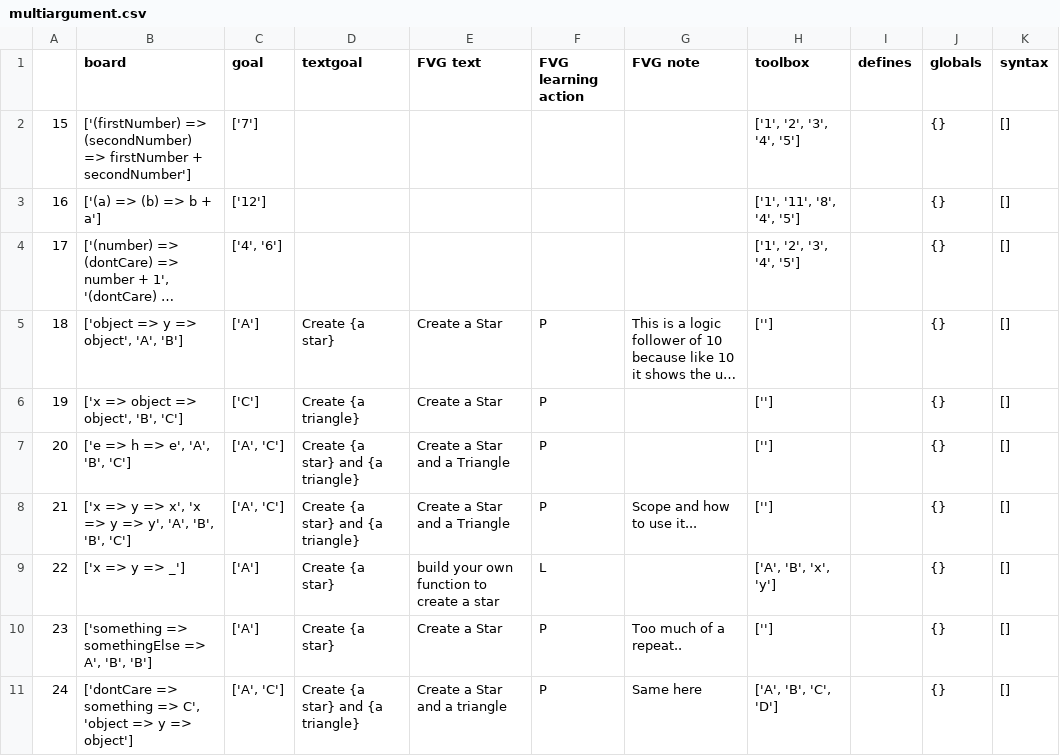
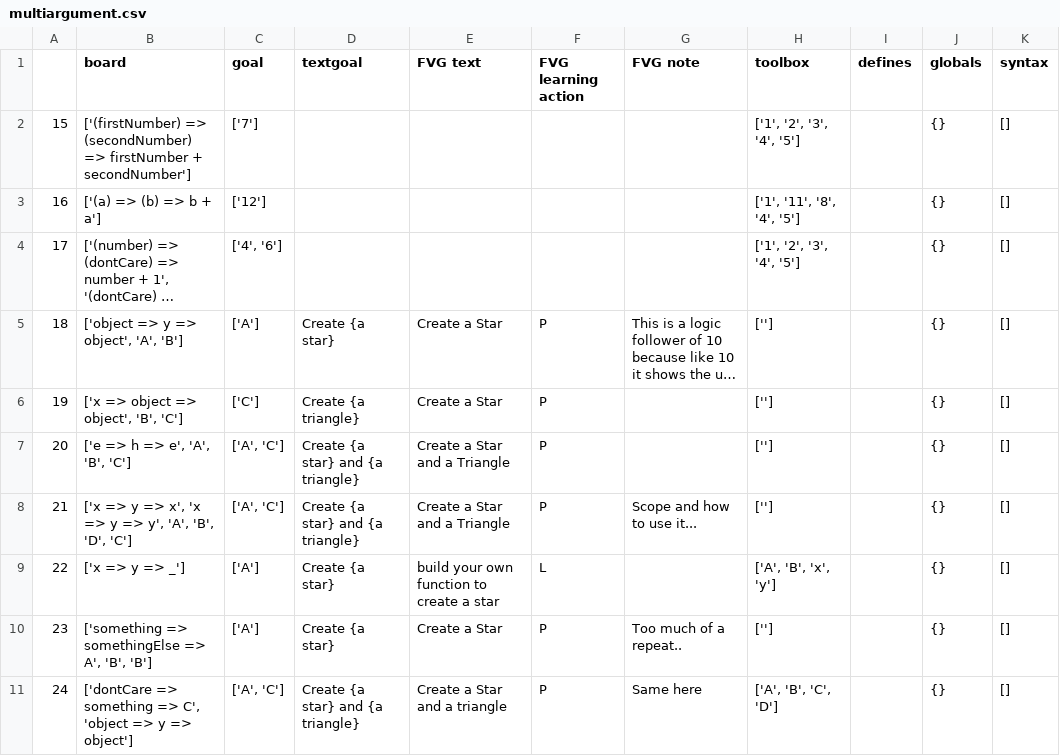
Before and after one commit to laptou/reduct, a CSV file: chapterutil/levels/multiargument.csv, drawn as a sheet; only a part is shown; long unchanged cells end in …; the diff names each change by its address in the sheet, - before the commit and + after, or states it on an @@ line.

```diff
--- a/chapterutil/levels/multiargument.csv
+++ b/chapterutil/levels/multiargument.csv
-B8 (board): …'A', 'B', 'B', 'C']
+B8 (board): …'A', 'B', 'D', 'C']
```
Also changed, not shown: chapterutil/levels/replication.csv, 9 other files.
